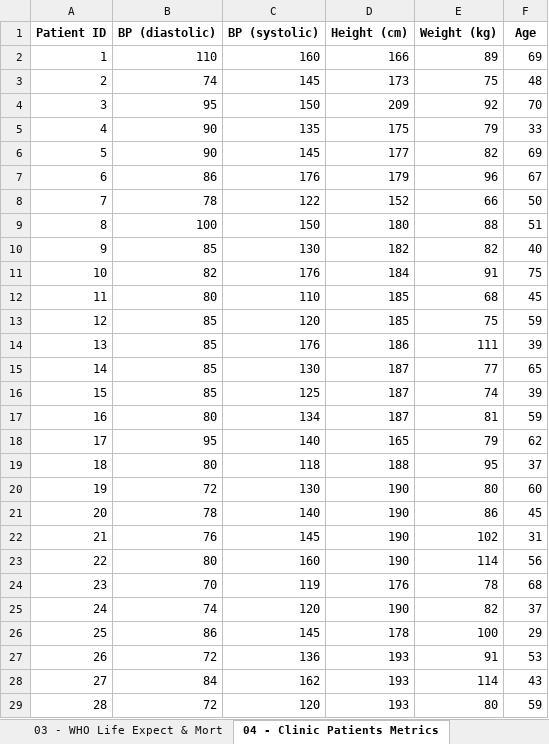
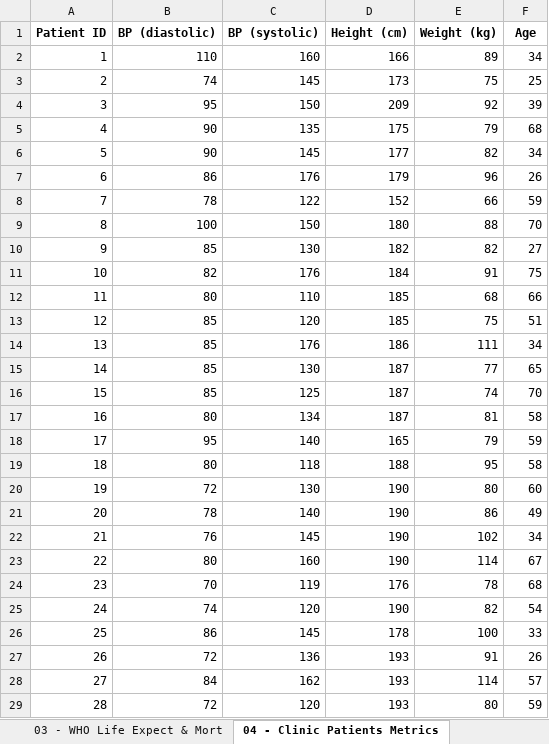
Before and after one commit to dss-hmi/hsa6752-spring-2020, an Excel workbook: data-public/raw/Tableau_10_Training_Files/Tableau 10 Training Practice Data.xlsx, sheet 04 - Clinic Patients Metrics, drawn as a sheet; only a part is shown; values as stored, in another font and other column widths than the file's, no borders; the diff covers the shown part only; the diff names each change by its address in the sheet, - before the commit and + after, or states it on an @@ line.

Commit message:
Update Tableau 10 Training Practice Data.xlsx

```diff
--- a/data-public/raw/Tableau_10_Training_Files/Tableau 10 Training Practice Data.xlsx (sheet 04 - Clinic Patients Metrics)
+++ b/data-public/raw/Tableau_10_Training_Files/Tableau 10 Training Practice Data.xlsx (sheet 04 - Clinic Patients Metrics)
-F2 (Age): 69
+F2 (Age): 34
-F3 (Age): 48
+F3 (Age): 25
-F4 (Age): 70
+F4 (Age): 39
-F5 (Age): 33
+F5 (Age): 68
-F6 (Age): 69
+F6 (Age): 34
-F7 (Age): 67
+F7 (Age): 26
-F8 (Age): 50
+F8 (Age): 59
-F9 (Age): 51
+F9 (Age): 70
-F10 (Age): 40
+F10 (Age): 27
-F12 (Age): 45
+F12 (Age): 66
-F13 (Age): 59
+F13 (Age): 51
-F14 (Age): 39
+F14 (Age): 34
-F16 (Age): 39
+F16 (Age): 70
-F17 (Age): 59
+F17 (Age): 58
-F18 (Age): 62
+F18 (Age): 59
-F19 (Age): 37
+F19 (Age): 58
-F21 (Age): 45
+F21 (Age): 49
-F22 (Age): 31
+F22 (Age): 34
-F23 (Age): 56
+F23 (Age): 67
-F25 (Age): 37
+F25 (Age): 54
-F26 (Age): 29
+F26 (Age): 33
-F27 (Age): 53
+F27 (Age): 26
-F28 (Age): 43
+F28 (Age): 57
```
Also changed, not shown: 198 edited cells elsewhere in this sheet, other sheet tabs.
